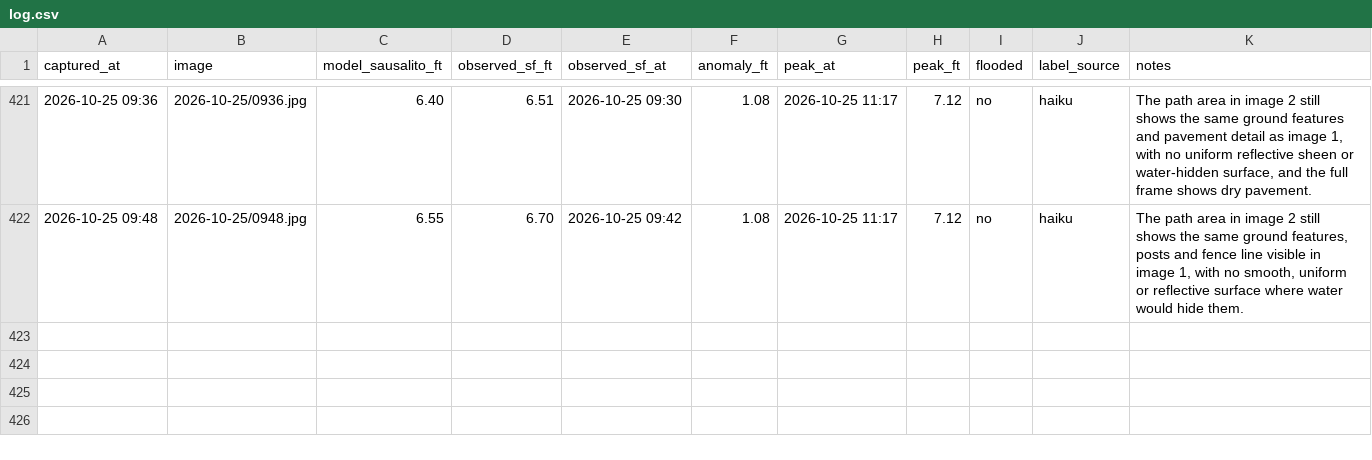
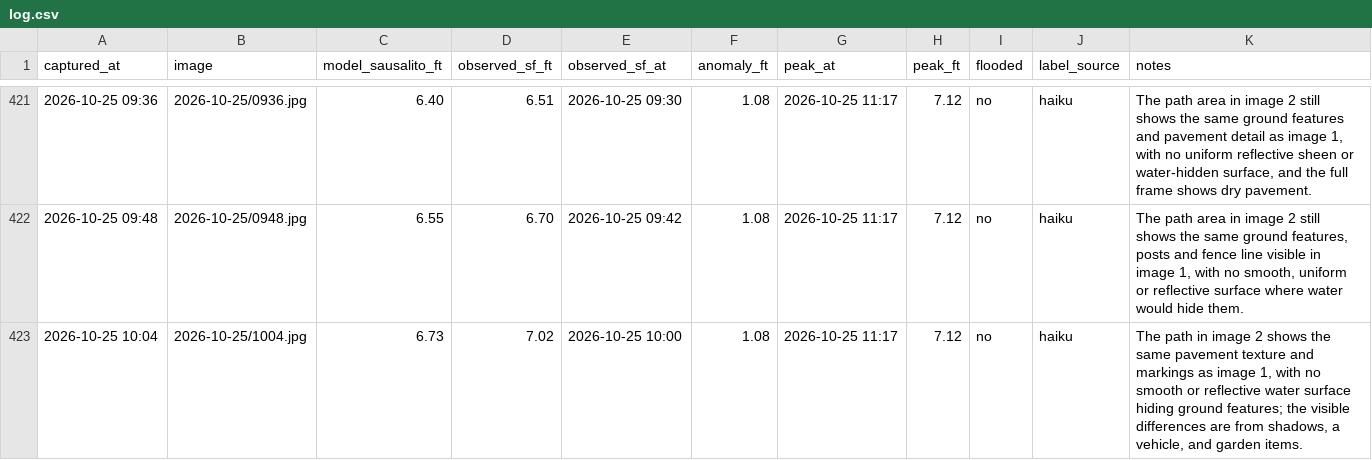
Before and after one commit to jacobpascalcoblentz/ggb-bot, a CSV file: log.csv, drawn as a sheet; only a part is shown, gaps mark what is left out; the diff names each change by its address in the sheet, - before the commit and + after, or states it on an @@ line.

```diff
--- a/log.csv
+++ b/log.csv
+row 423: 2026-10-25 10:04 | 2026-10-25/1004.jpg | 6.73 | 7.02 | 2026-10-25 10:00 | 1.08 | 2026-10-25 11:17 | 7.12 | no | haiku | The path in image 2 shows the same pavement texture and markings as image 1, with no smooth or reflective water surface hiding ground features; the visible differences are from shadows, a vehicle, and garden items.
```
Also changed, not shown: 2 other files.
